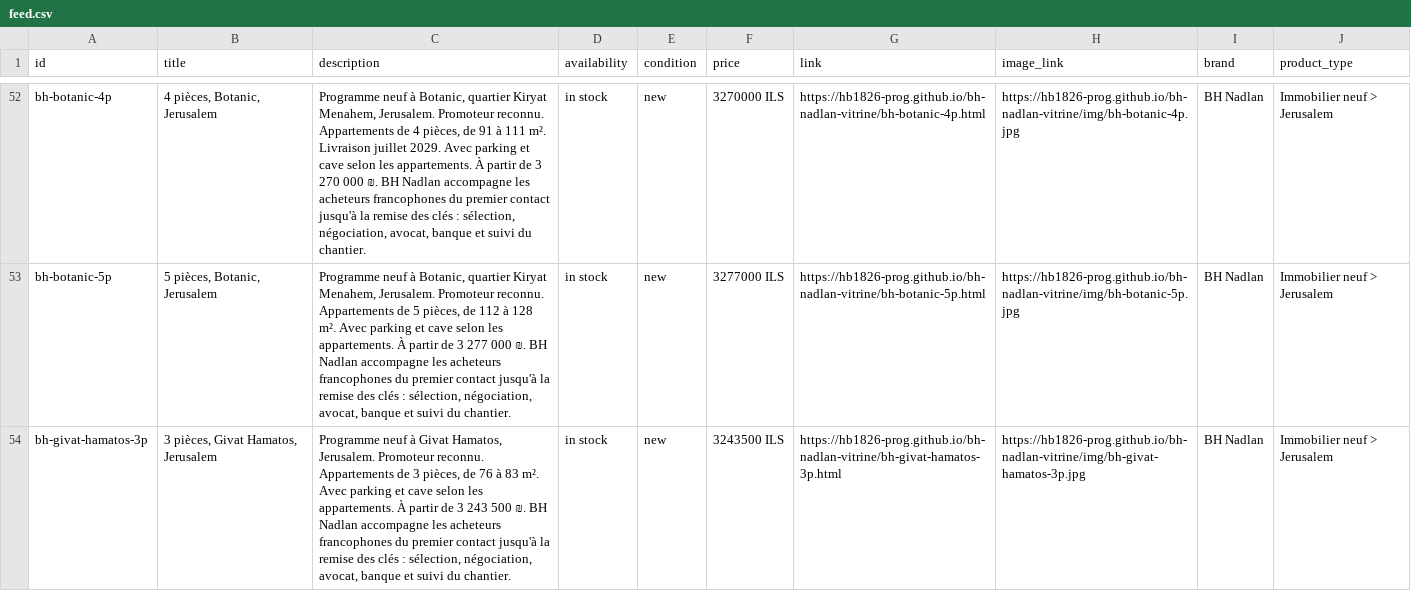
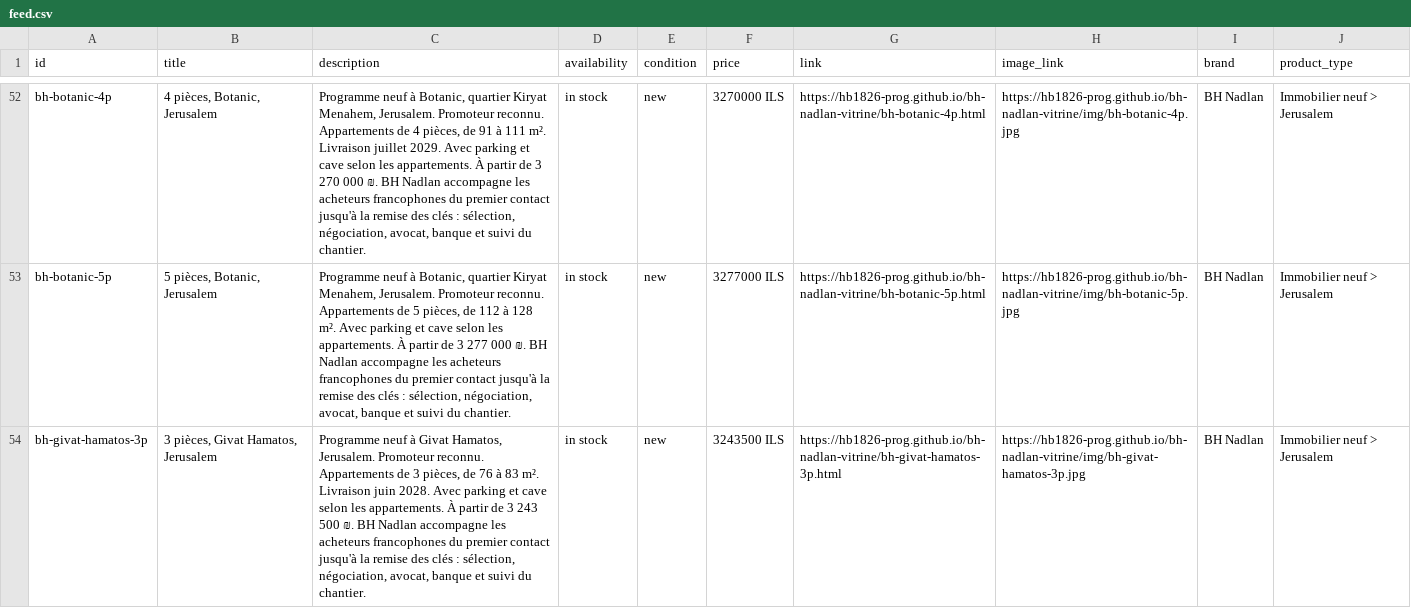
Before and after one commit to hb1826-prog/bh-nadlan-vitrine, a CSV file: feed.csv, drawn as a sheet; only a part is shown, gaps mark what is left out; the diff covers the shown part only; the diff names each change by its address in the sheet, - before the commit and + after, or states it on an @@ line.

```diff
--- a/feed.csv
+++ b/feed.csv
-C54 (description): …83 m². Avec parking…
+C54 (description): …83 m². Livraison juin 2028. Avec parking…
```
Also changed, not shown: 1 edited cell elsewhere in this file, 17 other files.
